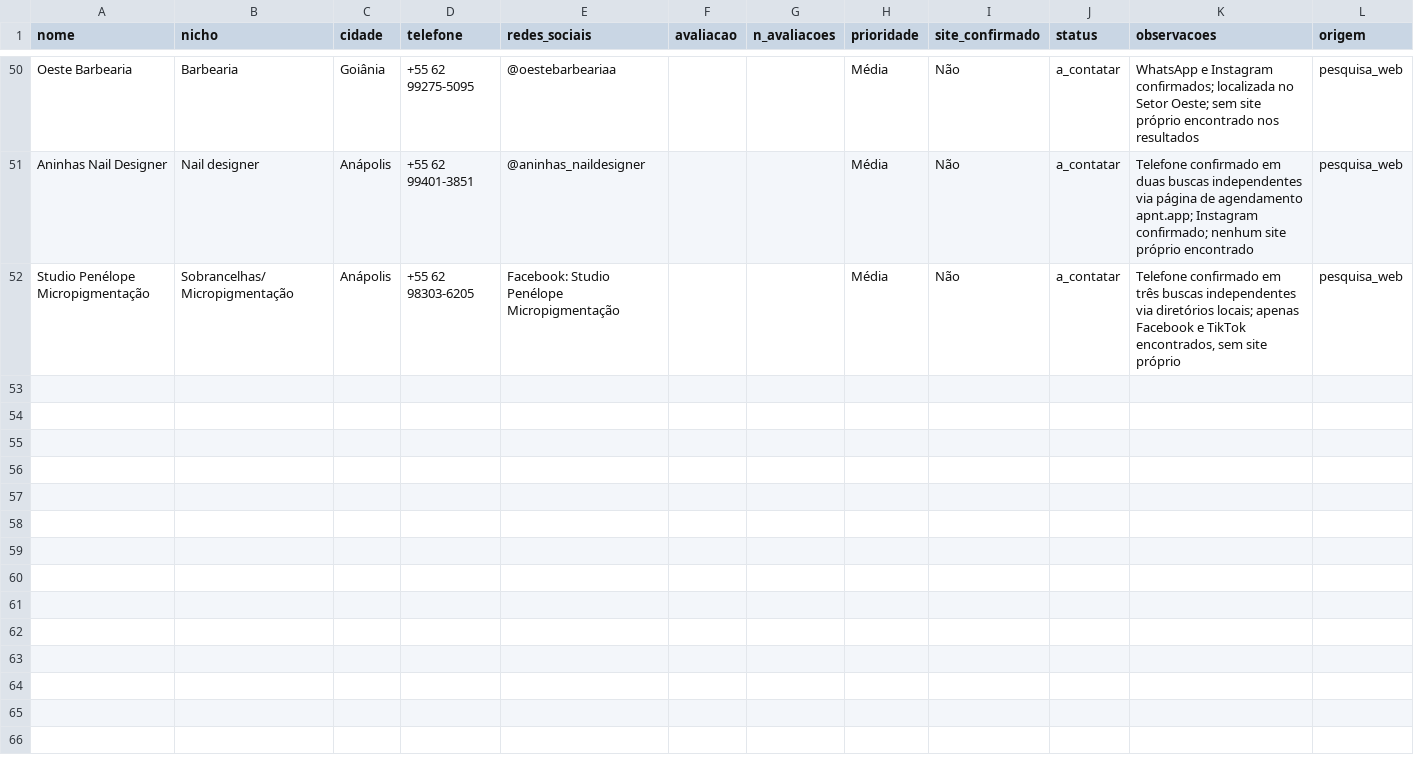
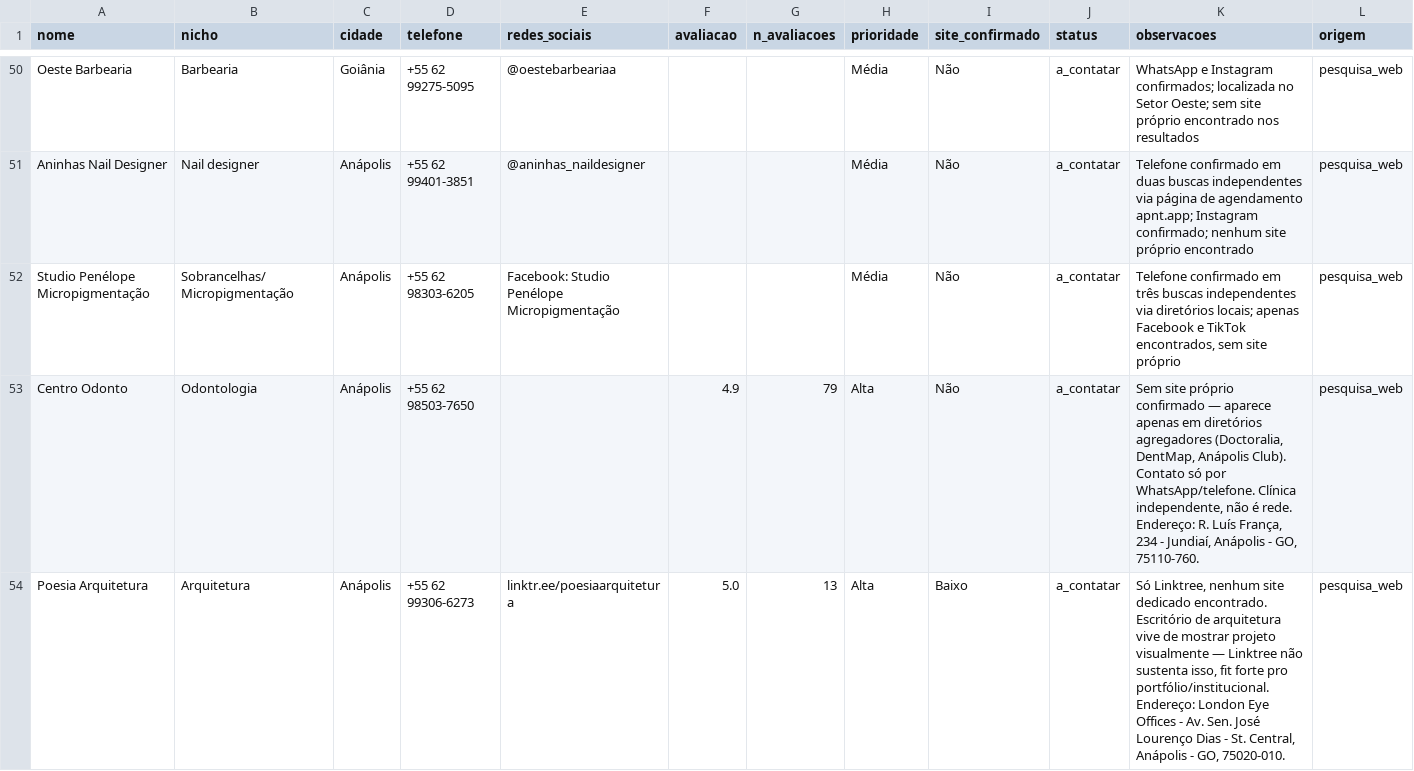
Before and after one commit to joaovittorcc/clientes, a CSV file: data/leads_seed.csv, drawn as a sheet; only a part is shown, gaps mark what is left out; the diff covers the shown part only; the diff names each change by its address in the sheet, - before the commit and + after, or states it on an @@ line.

```diff
--- a/data/leads_seed.csv
+++ b/data/leads_seed.csv
+row 53: Centro Odonto | Odontologia | Anápolis | +55 62 98503-7650 |  | 4.9 | 79 | Alta | Não | a_contatar | Sem site próprio confirmado — aparece apenas em diretórios agregadores (Doctoralia, DentMap, Anápolis Club). Contato só por WhatsApp/telefone. Clínica independente, não é rede. Endereço: R. Luís França, 234 - Jundiaí, Anápolis - GO, 75110-760. | pesquisa_web
+row 54: Poesia Arquitetura | Arquitetura | Anápolis | +55 62 99306-6273 | linktr.ee/poesiaarquitetura | 5.0 | 13 | Alta | Baixo | a_contatar | Só Linktree, nenhum site dedicado encontrado. Escritório de arquitetura vive de mostrar projeto visualmente — Linktree não sustenta isso, fit forte pro portfólio/institucional. Endereço: London Eye Offices - Av. Sen. José Lourenço Dias - St. Central, Anápolis - GO, 75020-010. | pesquisa_web
```
Also changed, not shown: 2 added rows elsewhere in this file, 1 other file.
